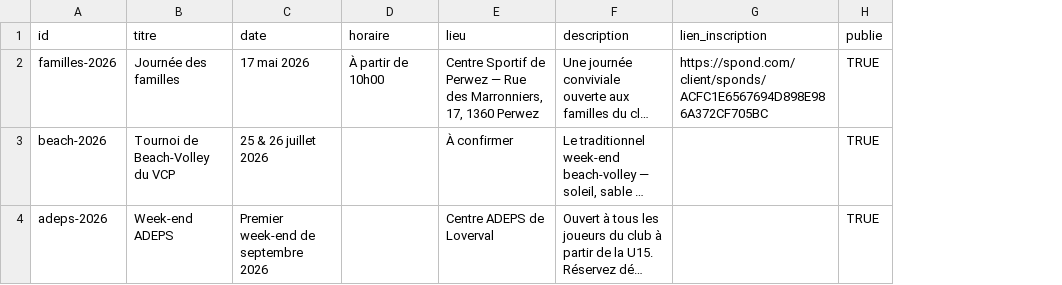
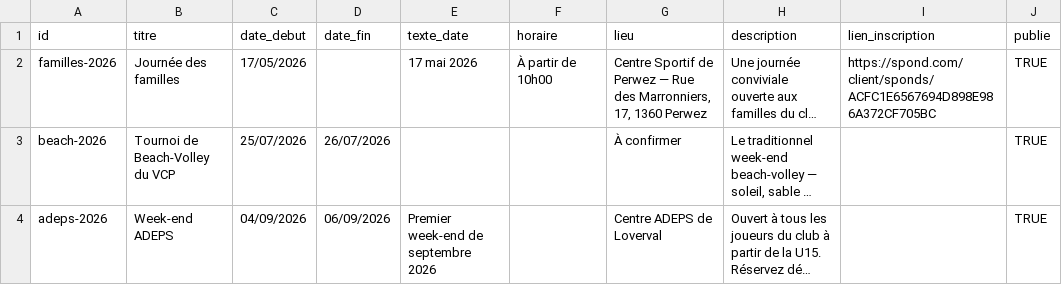
Before and after one commit to fredconv/vcp-site, a CSV file: docs/sheets-import/activites.csv, drawn as a sheet; long unchanged cells end in …; addresses are those after the commit; the diff names each change by its address in the sheet, - before the commit and + after, or states it on an @@ line.

```diff
--- a/docs/sheets-import/activites.csv
+++ b/docs/sheets-import/activites.csv
+column C (date_debut), rows 2-4: 17/05/2026 | 25/07/2026 | 04/09/2026
+column D (date_fin), rows 3-4: 26/07/2026 | 06/09/2026
-E1: date
+E1: texte_date
-E3 (texte_date): 25 & 26 juillet 2026
+E3 (texte_date): (empty)
```
Also changed, not shown: 7 other files.
